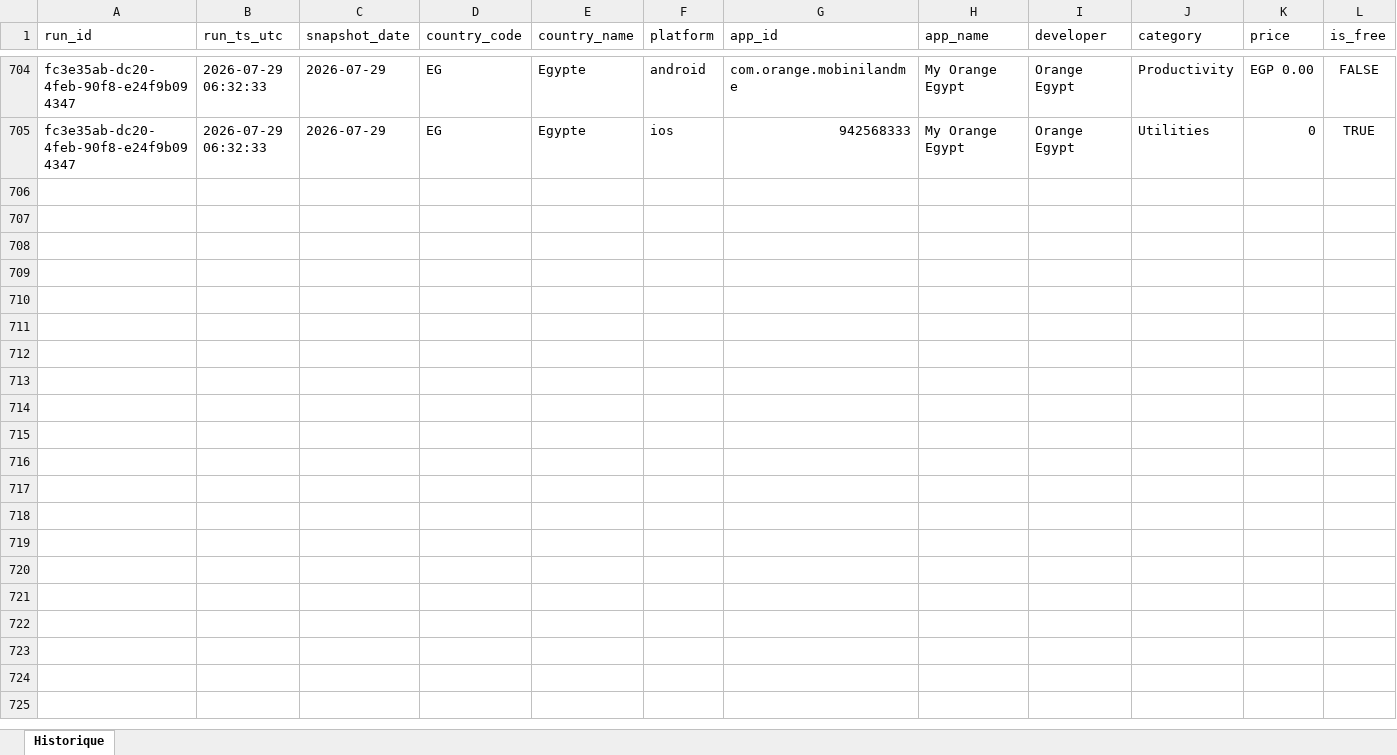
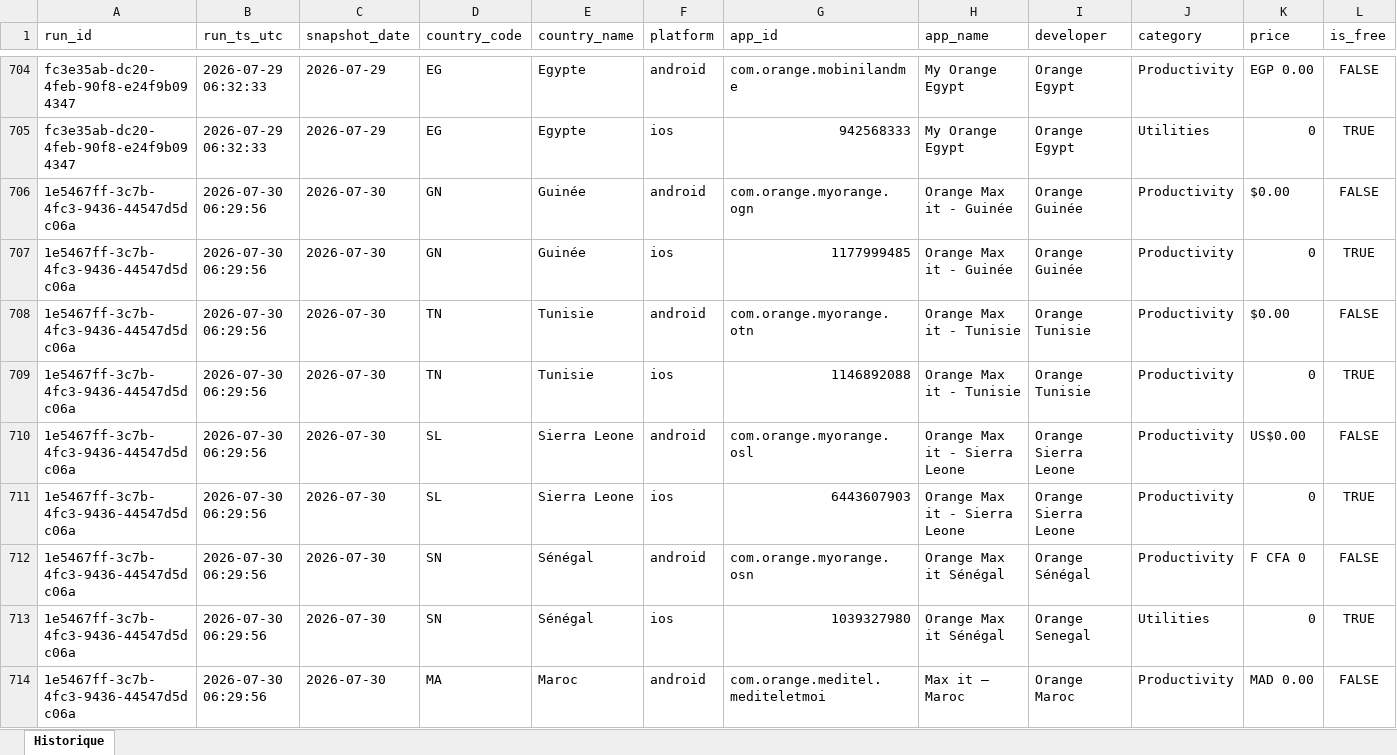
Before and after one commit to pdroquemaurel-stack/maxit-store-data, an Excel workbook: maxit_store_history.xlsx, sheet Historique, drawn as a sheet; only a part is shown, gaps mark what is left out; values as stored, in another font and other column widths than the file's, no borders; rows hold the shown columns only; the diff covers the shown part only; the diff names each change by its address in the sheet, - before the commit and + after, or states it on an @@ line.

```diff
--- a/maxit_store_history.xlsx (sheet Historique)
+++ b/maxit_store_history.xlsx (sheet Historique)
+row 706: 1e5467ff-3c7b-4fc3-9436-44547d5dc06a | 2026-07-30 06:29:56 | 2026-07-30 | GN | Guinée | android | com.orange.myorange.ogn | Orange Max it - Guinée | Orange Guinée | Productivity | $0.00 | FALSE
+row 707: 1e5467ff-3c7b-4fc3-9436-44547d5dc06a | 2026-07-30 06:29:56 | 2026-07-30 | GN | Guinée | ios | 1177999485 | Orange Max it - Guinée | Orange Guinée | Productivity | 0 | TRUE
+row 708: 1e5467ff-3c7b-4fc3-9436-44547d5dc06a | 2026-07-30 06:29:56 | 2026-07-30 | TN | Tunisie | android | com.orange.myorange.otn | Orange Max it - Tunisie | Orange Tunisie | Productivity | $0.00 | FALSE
+row 709: 1e5467ff-3c7b-4fc3-9436-44547d5dc06a | 2026-07-30 06:29:56 | 2026-07-30 | TN | Tunisie | ios | 1146892088 | Orange Max it - Tunisie | Orange Tunisie | Productivity | 0 | TRUE
+row 710: 1e5467ff-3c7b-4fc3-9436-44547d5dc06a | 2026-07-30 06:29:56 | 2026-07-30 | SL | Sierra Leone | android | com.orange.myorange.osl | Orange Max it - Sierra Leone | Orange Sierra Leone | Productivity | US$0.00 | FALSE
+row 711: 1e5467ff-3c7b-4fc3-9436-44547d5dc06a | 2026-07-30 06:29:56 | 2026-07-30 | SL | Sierra Leone | ios | 6443607903 | Orange Max it - Sierra Leone | Orange Sierra Leone | Productivity | 0 | TRUE
+row 712: 1e5467ff-3c7b-4fc3-9436-44547d5dc06a | 2026-07-30 06:29:56 | 2026-07-30 | SN | Sénégal | android | com.orange.myorange.osn | Orange Max it Sénégal | Orange Sénégal | Productivity | F CFA 0 | FALSE
+row 713: 1e5467ff-3c7b-4fc3-9436-44547d5dc06a | 2026-07-30 06:29:56 | 2026-07-30 | SN | Sénégal | ios | 1039327980 | Orange Max it Sénégal | Orange Senegal | Utilities | 0 | TRUE
+row 714: 1e5467ff-3c7b-4fc3-9436-44547d5dc06a | 2026-07-30 06:29:56 | 2026-07-30 | MA | Maroc | android | com.orange.meditel.mediteletmoi | Max it – Maroc | Orange Maroc | Productivity | MAD 0.00 | FALSE
```
Also changed, not shown: 23 added rows elsewhere in this sheet.
